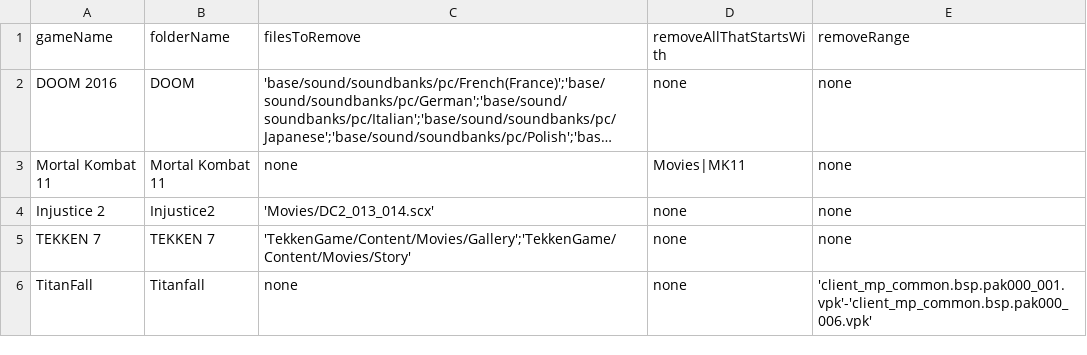
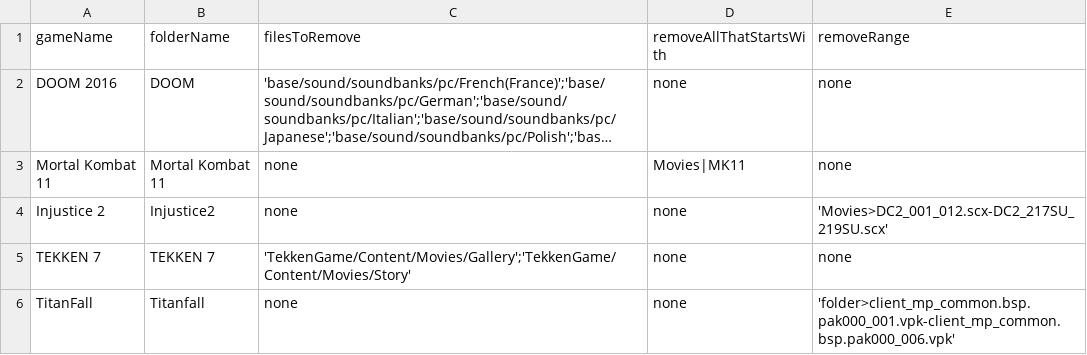
Before and after one commit to jakeearing/steam_space_saver, a CSV file: Data/games_data.csv, drawn as a sheet; long unchanged cells end in …; the diff names each change by its address in the sheet, - before the commit and + after, or states it on an @@ line.

Commit message:
More formatting updates for the file ranges, file range search is still WIP.

```diff
--- a/Data/games_data.csv
+++ b/Data/games_data.csv
-C4 (filesToRemove): 'Movies/DC2_013_014.scx'
+C4 (filesToRemove): none
-E4 (removeRange): none
+E4 (removeRange): 'Movies>DC2_001_012.scx-DC2_217SU_219SU.scx'
-E6 (removeRange): 'client_mp_common.bsp.pak000_001.vpk'-'client_mp_common.bsp.pak000_006.vpk'
+E6 (removeRange): 'folder>client_mp_common.bsp.pak000_001.vpk-client_mp_common.bsp.pak000_006.vpk'
```
Also changed, not shown: 3 other files.
